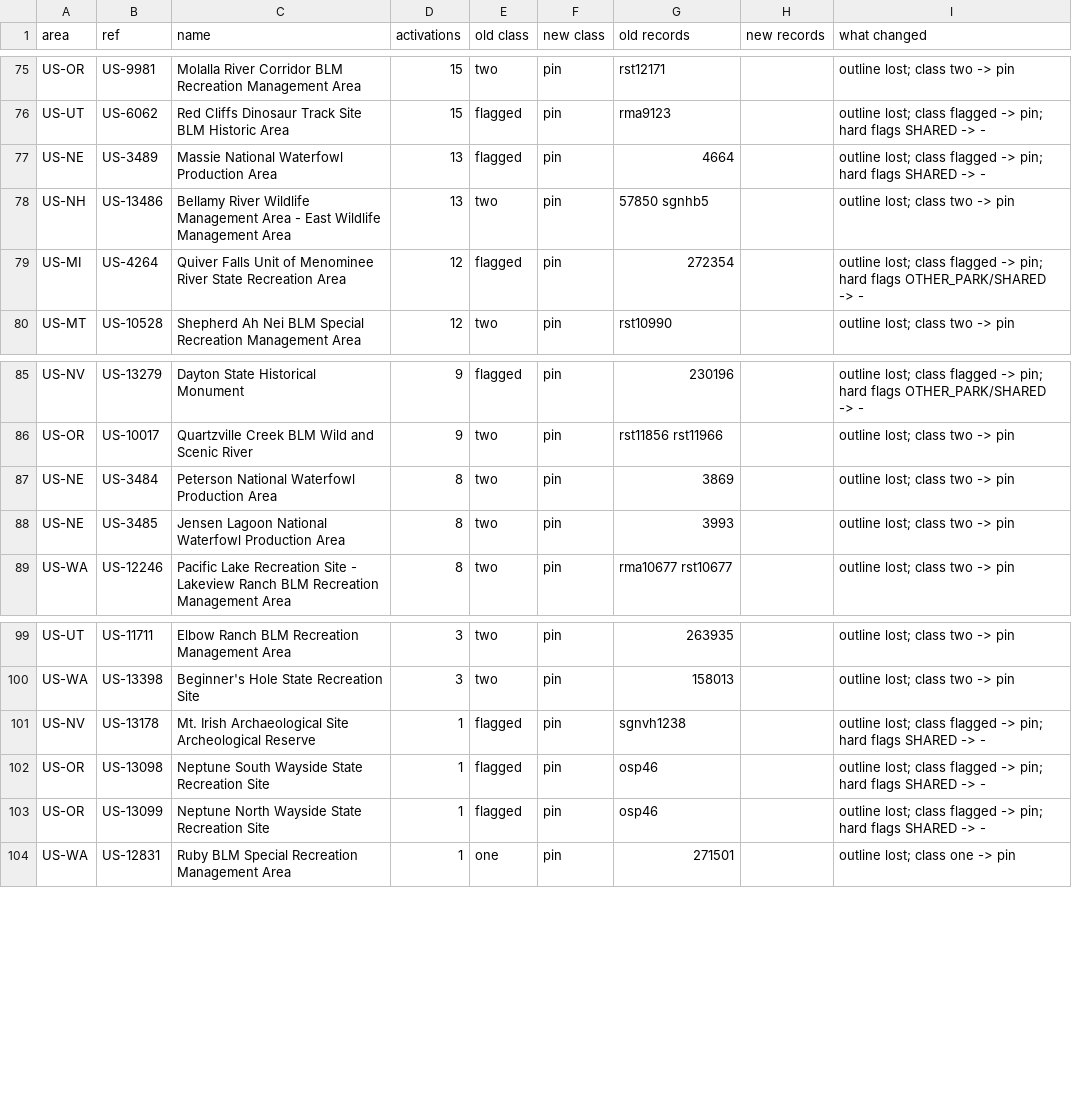
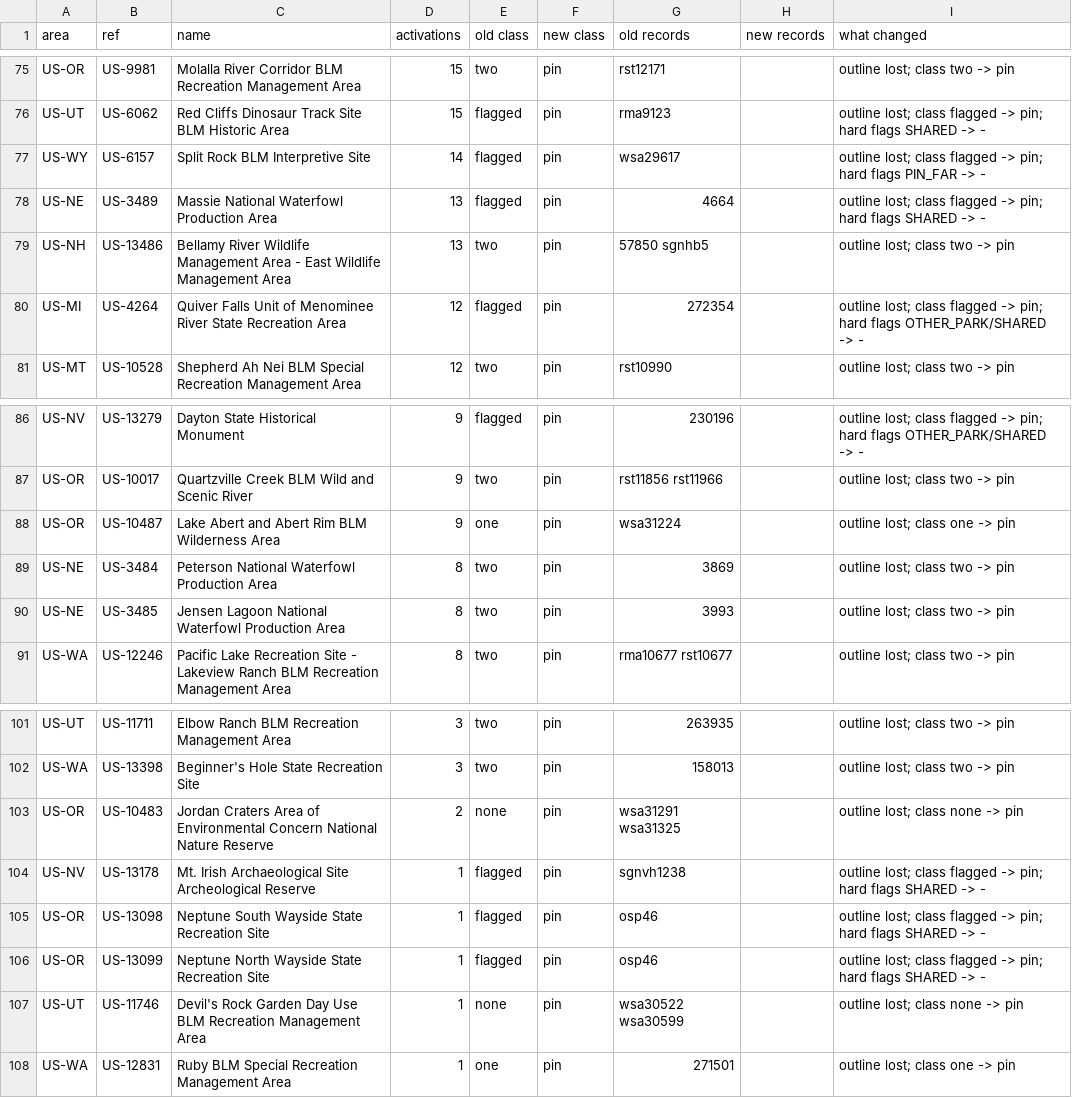
Before and after one commit to KentuckyPortableClub/KPC-Data, a CSV file: key-quality/2026-11-18/opus-step1-q1/offline-main-vs-new-parks.csv, drawn as a sheet; only a part is shown, gaps mark what is left out; the diff names each change by its address in the sheet, - before the commit and + after, or states it on an @@ line.

```diff
--- a/key-quality/2026-11-18/opus-step1-q1/offline-main-vs-new-parks.csv
+++ b/key-quality/2026-11-18/opus-step1-q1/offline-main-vs-new-parks.csv
+row 77: US-WY | US-6157 | Split Rock BLM Interpretive Site | 14 | flagged | pin | wsa29617 |  | outline lost; class flagged -> pin; hard flags PIN_FAR -> -
+row 88: US-OR | US-10487 | Lake Abert and Abert Rim BLM Wilderness Area | 9 | one | pin | wsa31224 |  | outline lost; class one -> pin
+row 103: US-OR | US-10483 | Jordan Craters Area of Environmental Concern National Nature Reserve | 2 | none | pin | wsa31291 wsa31325 |  | outline lost; class none -> pin
+row 107: US-UT | US-11746 | Devil's Rock Garden Day Use BLM Recreation Management Area | 1 | none | pin | wsa30522 wsa30599 |  | outline lost; class none -> pin
```
Also changed, not shown: 9 other files.
